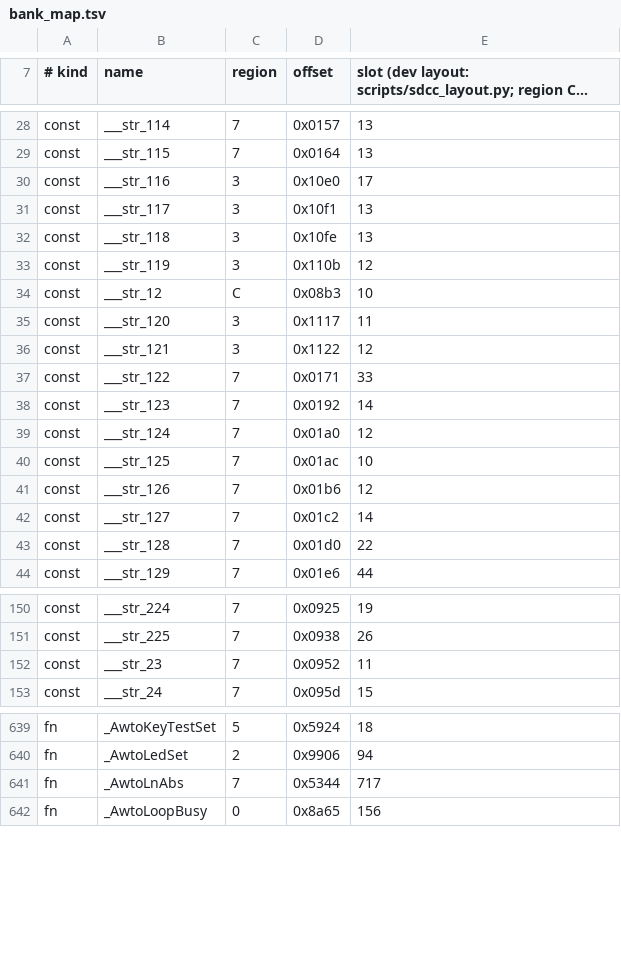
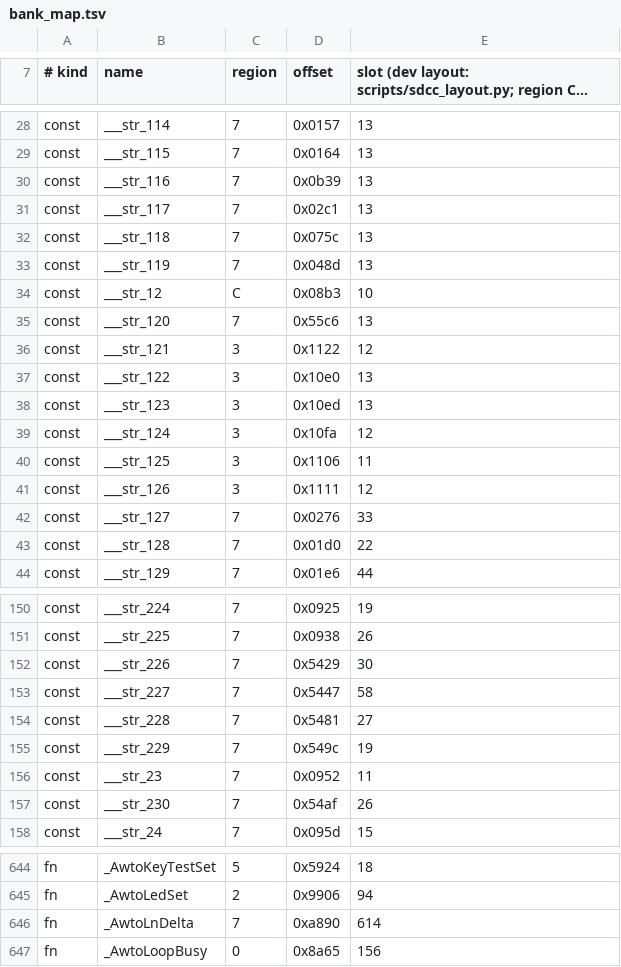
Before and after one commit to awto-au/awto-ddc, a TSV file: fw/bank_map.tsv, drawn as a sheet; only a part is shown, gaps mark what is left out; long unchanged cells end in …; the diff covers the shown part only.

```diff
--- a/fw/bank_map.tsv
+++ b/fw/bank_map.tsv
@@ -29,15 +29,15 @@ const	___str_114	7	0x0157	13
 const	___str_115	7	0x0164	13
-const	___str_116	3	0x10e0	17
-const	___str_117	3	0x10f1	13
-const	___str_118	3	0x10fe	13
-const	___str_119	3	0x110b	12
+const	___str_116	7	0x0b39	13
+const	___str_117	7	0x02c1	13
+const	___str_118	7	0x075c	13
+const	___str_119	7	0x048d	13
 const	___str_12	C	0x08b3	10
-const	___str_120	3	0x1117	11
+const	___str_120	7	0x55c6	13
 const	___str_121	3	0x1122	12
-const	___str_122	7	0x0171	33
-const	___str_123	7	0x0192	14
-const	___str_124	7	0x01a0	12
-const	___str_125	7	0x01ac	10
-const	___str_126	7	0x01b6	12
-const	___str_127	7	0x01c2	14
+const	___str_122	3	0x10e0	13
+const	___str_123	3	0x10ed	13
+const	___str_124	3	0x10fa	12
+const	___str_125	3	0x1106	11
+const	___str_126	3	0x1111	12
+const	___str_127	7	0x0276	33
 const	___str_128	7	0x01d0	22
@@ -151,3 +151,8 @@ const	___str_224	7	0x0925	19
 const	___str_225	7	0x0938	26
+const	___str_226	7	0x5429	30
+const	___str_227	7	0x5447	58
+const	___str_228	7	0x5481	27
+const	___str_229	7	0x549c	19
 const	___str_23	7	0x0952	11
+const	___str_230	7	0x54af	26
 const	___str_24	7	0x095d	15
@@ -640,3 +645,3 @@ fn	_AwtoKeyTestSet	5	0x5924	18
 fn	_AwtoLedSet	2	0x9906	94
-fn	_AwtoLnAbs	7	0x5344	717
+fn	_AwtoLnDelta	7	0xa890	614
 fn	_AwtoLoopBusy	0	0x8a65	156
```
Also changed, not shown: 2 added rows, 3 removed rows and 34 edited cells elsewhere in this file, docs/delay-audit.tsv, docs/speed-bench.tsv, 26 other files.
